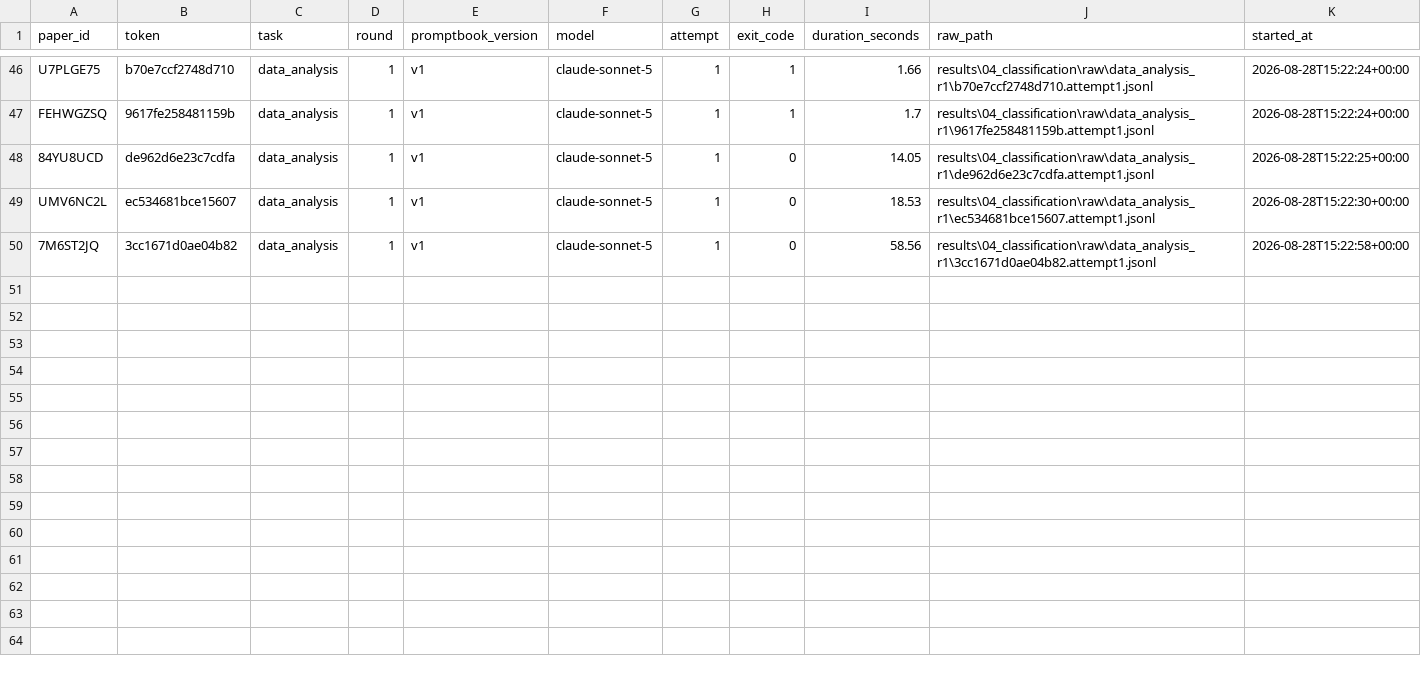
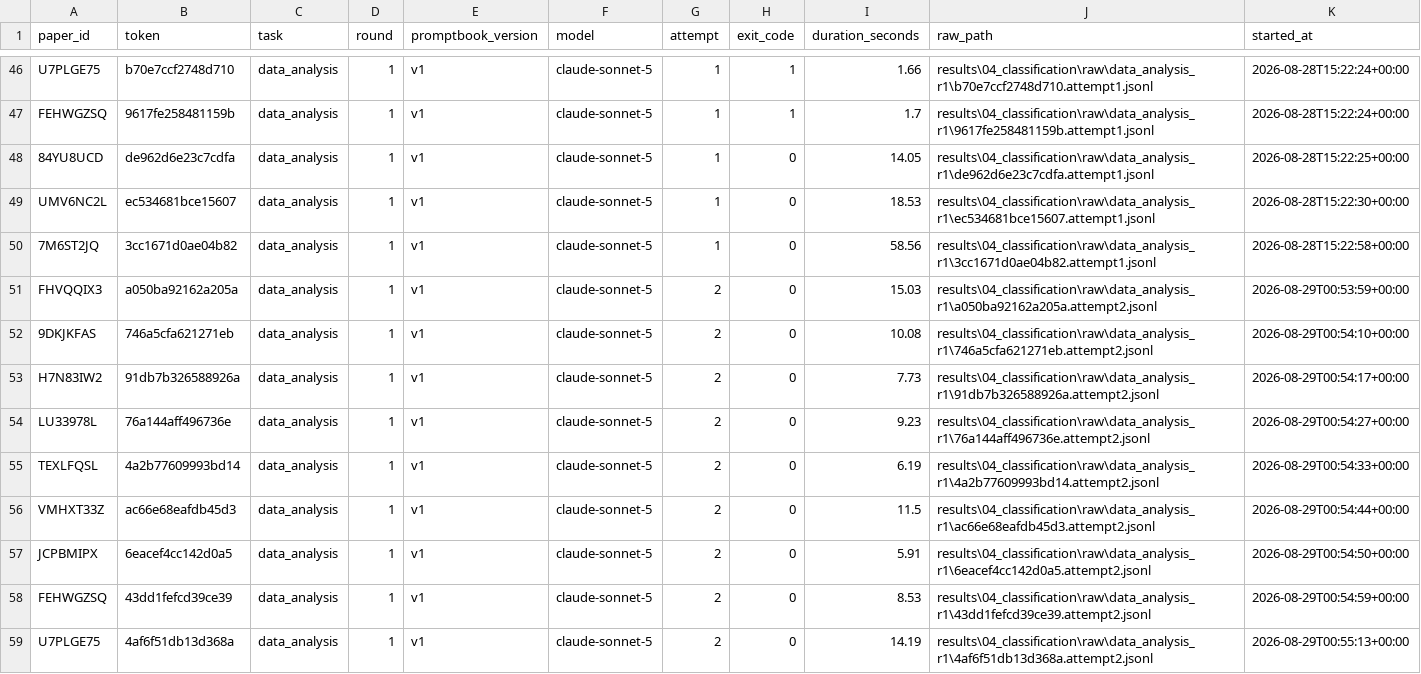
Before and after one commit to CharlieBuhanan/Automated-Detection-of-Ignored-Clustering-and-Restricted-Randomization-in-Trials-with-Clusters, a CSV file: results/04_classification/raw/data_analysis_r1/index.csv, drawn as a sheet; only a part is shown, gaps mark what is left out.

```diff
--- a/results/04_classification/raw/data_analysis_r1/index.csv
+++ b/results/04_classification/raw/data_analysis_r1/index.csv
@@ -50 +50,10 @@ UMV6NC2L,ec534681bce15607,data_analysis,1,v1,claude-sonnet-5,1,0,18.53,results\0
 7M6ST2JQ,3cc1671d0ae04b82,data_analysis,1,v1,claude-sonnet-5,1,0,58.56,results\04_classification\raw\data_analysis_r1\3cc1671d0ae04b82.attempt1.jsonl,2026-08-28T15:22:58+00:00
+FHVQQIX3,a050ba92162a205a,data_analysis,1,v1,claude-sonnet-5,2,0,15.03,results\04_classification\raw\data_analysis_r1\a050ba92162a205a.attempt2.jsonl,2026-08-29T00:53:59+00:00
+9DKJKFAS,746a5cfa621271eb,data_analysis,1,v1,claude-sonnet-5,2,0,10.08,results\04_classification\raw\data_analysis_r1\746a5cfa621271eb.attempt2.jsonl,2026-08-29T00:54:10+00:00
+H7N83IW2,91db7b326588926a,data_analysis,1,v1,claude-sonnet-5,2,0,7.73,results\04_classification\raw\data_analysis_r1\91db7b326588926a.attempt2.jsonl,2026-08-29T00:54:17+00:00
+LU33978L,76a144aff496736e,data_analysis,1,v1,claude-sonnet-5,2,0,9.23,results\04_classification\raw\data_analysis_r1\76a144aff496736e.attempt2.jsonl,2026-08-29T00:54:27+00:00
+TEXLFQSL,4a2b77609993bd14,data_analysis,1,v1,claude-sonnet-5,2,0,6.19,results\04_classification\raw\data_analysis_r1\4a2b77609993bd14.attempt2.jsonl,2026-08-29T00:54:33+00:00
+VMHXT33Z,ac66e68eafdb45d3,data_analysis,1,v1,claude-sonnet-5,2,0,11.5,results\04_classification\raw\data_analysis_r1\ac66e68eafdb45d3.attempt2.jsonl,2026-08-29T00:54:44+00:00
+JCPBMIPX,6eacef4cc142d0a5,data_analysis,1,v1,claude-sonnet-5,2,0,5.91,results\04_classification\raw\data_analysis_r1\6eacef4cc142d0a5.attempt2.jsonl,2026-08-29T00:54:50+00:00
+FEHWGZSQ,43dd1fefcd39ce39,data_analysis,1,v1,claude-sonnet-5,2,0,8.53,results\04_classification\raw\data_analysis_r1\43dd1fefcd39ce39.attempt2.jsonl,2026-08-29T00:54:59+00:00
+U7PLGE75,4af6f51db13d368a,data_analysis,1,v1,claude-sonnet-5,2,0,14.19,results\04_classification\raw\data_analysis_r1\4af6f51db13d368a.attempt2.jsonl,2026-08-29T00:55:13+00:00
```
Also changed, not shown: results/04_classification/checked/data_analysis_r1.csv, results/04_classification/evaluation/batch1_v1_supervisor/cases.csv, 20 other files.
